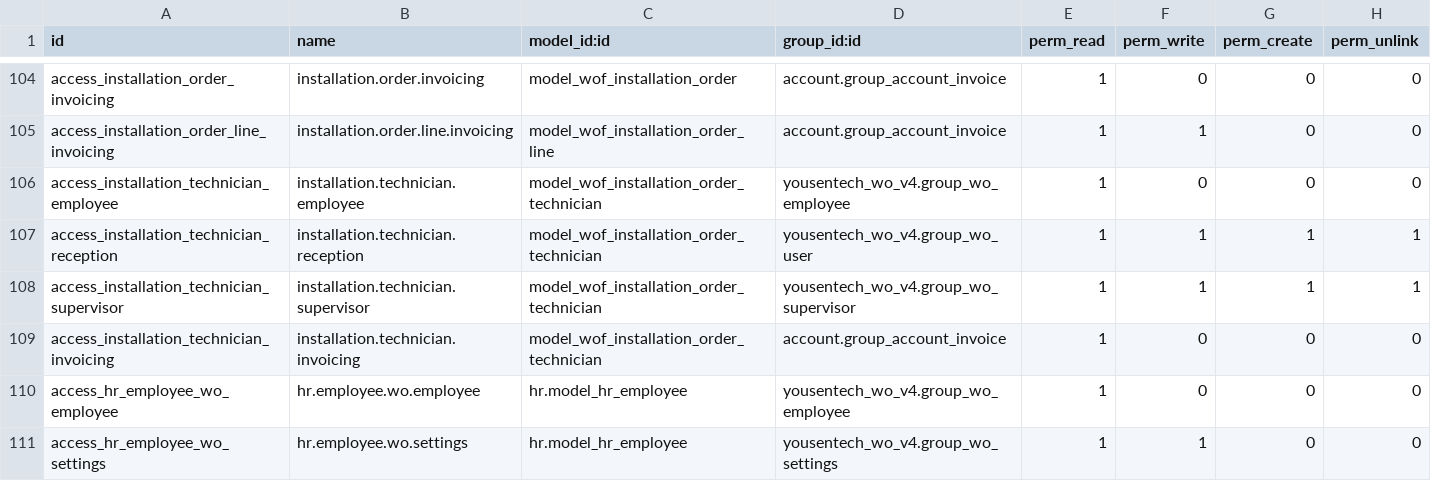
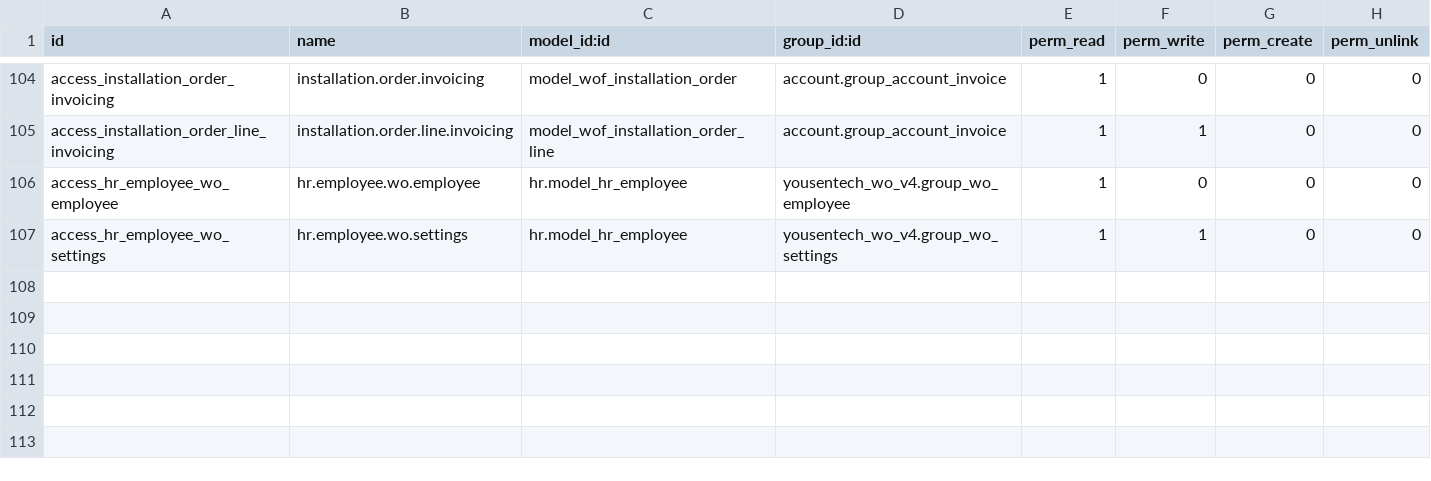
Before and after one commit to yousentech/yousentech_wo_v4, a CSV file: security/ir.model.access.csv, drawn as a sheet; only a part is shown, gaps mark what is left out.

```diff
--- a/security/ir.model.access.csv
+++ b/security/ir.model.access.csv
@@ -105,6 +105,2 @@ access_installation_order_invoicing,installation.order.invoicing,model_wof_insta
 access_installation_order_line_invoicing,installation.order.line.invoicing,model_wof_installation_order_line,account.group_account_invoice,1,1,0,0
-access_installation_technician_employee,installation.technician.employee,model_wof_installation_order_technician,yousentech_wo_v4.group_wo_employee,1,0,0,0
-access_installation_technician_reception,installation.technician.reception,model_wof_installation_order_technician,yousentech_wo_v4.group_wo_user,1,1,1,1
-access_installation_technician_supervisor,installation.technician.supervisor,model_wof_installation_order_technician,yousentech_wo_v4.group_wo_supervisor,1,1,1,1
-access_installation_technician_invoicing,installation.technician.invoicing,model_wof_installation_order_technician,account.group_account_invoice,1,0,0,0
 access_hr_employee_wo_employee,hr.employee.wo.employee,hr.model_hr_employee,yousentech_wo_v4.group_wo_employee,1,0,0,0
```
Also changed, not shown: 17 other files.
